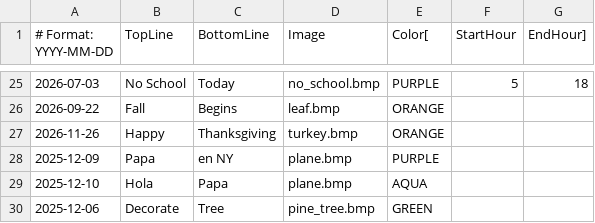
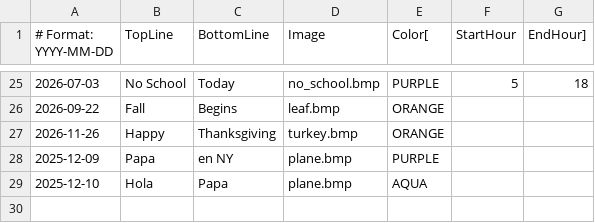
Before and after one commit to strategeekal/pantallita-events, a CSV file: ephemeral_events.csv, drawn as a sheet; only a part is shown, gaps mark what is left out.

Commit message:
Update ephemeral_events.csv

```diff
--- a/ephemeral_events.csv
+++ b/ephemeral_events.csv
@@ -29,2 +29 @@
 2025-12-10,Hola,Papa,plane.bmp,AQUA
-2025-12-06,Decorate,Tree,pine_tree.bmp,GREEN
```
